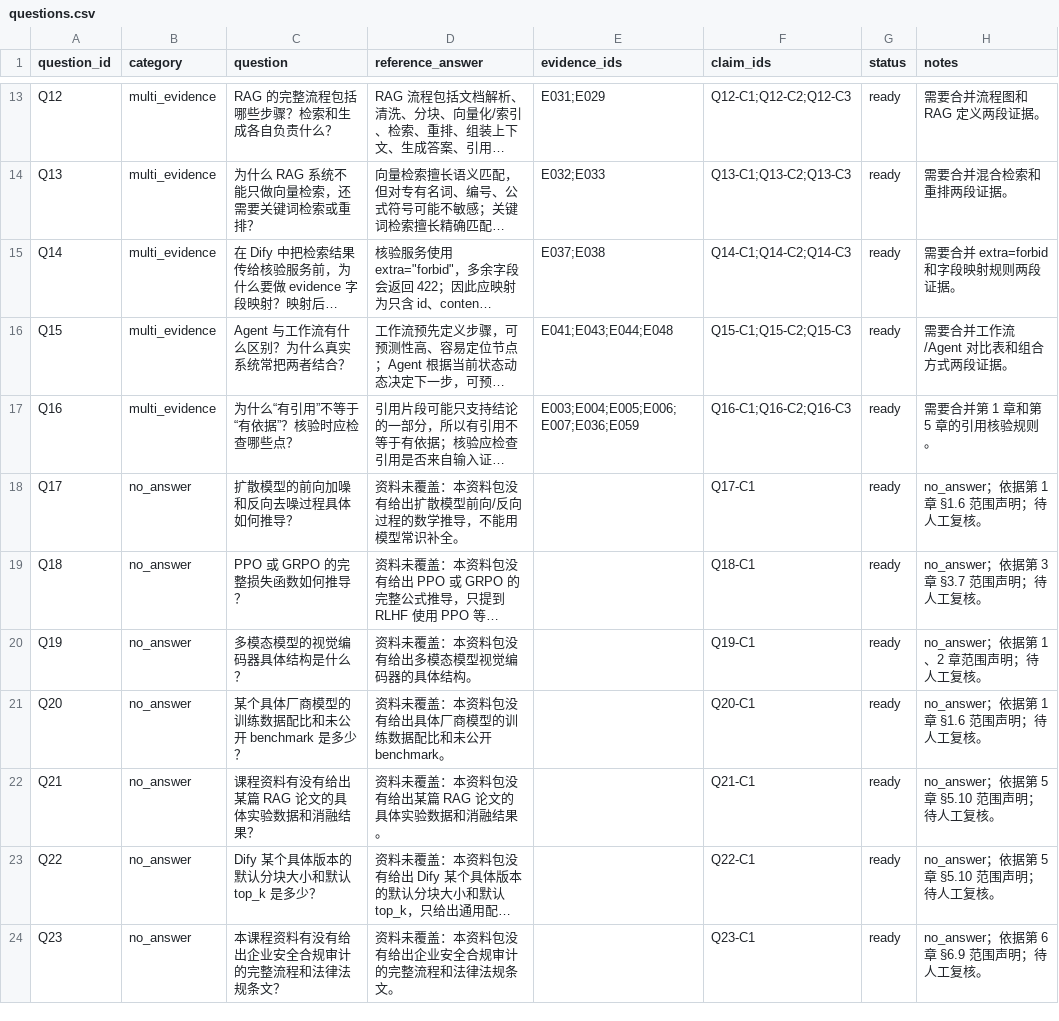
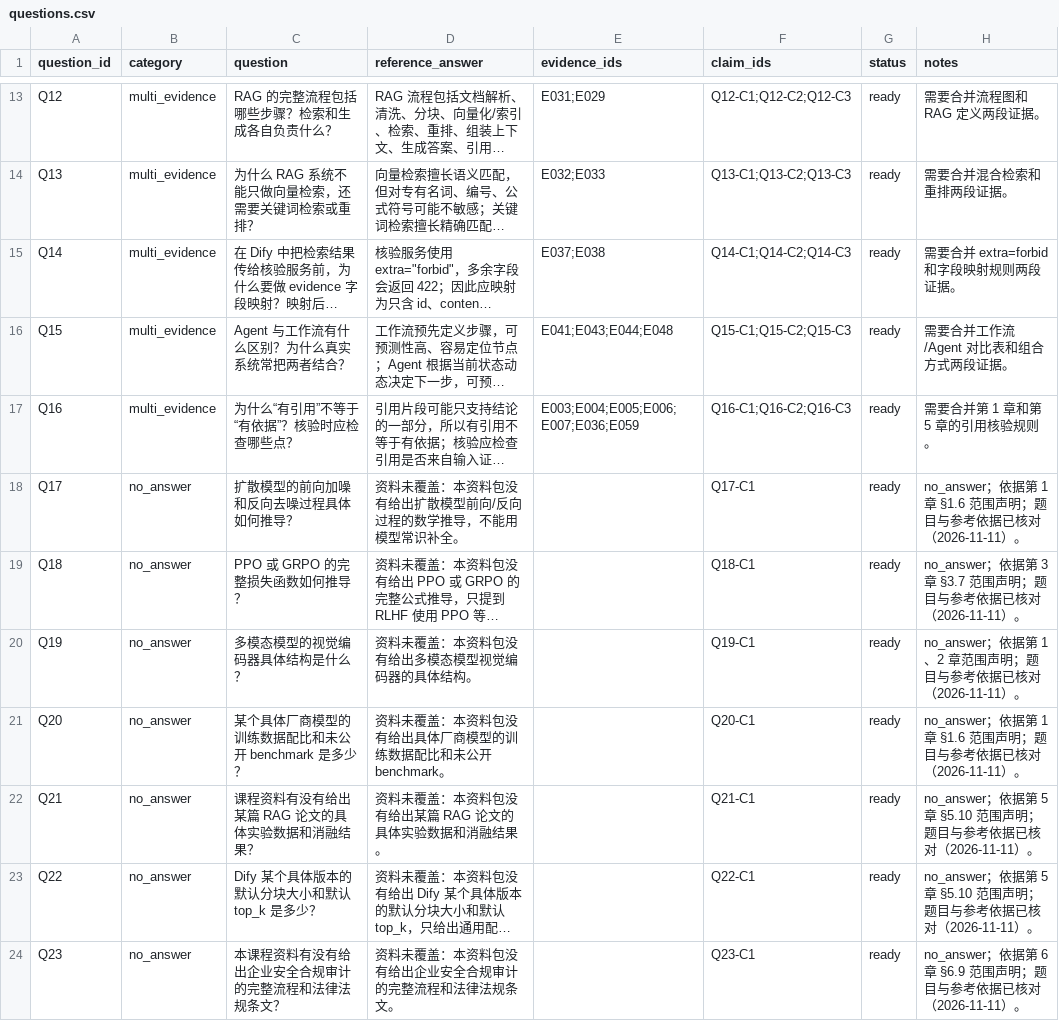
Before and after one commit to katerin-droid/genai-dify-evidence, a CSV file: evaluation/questions.csv, drawn as a sheet; only a part is shown, gaps mark what is left out; long unchanged cells end in …; the diff covers the shown part only; the diff names each change by its address in the sheet, - before the commit and + after, or states it on an @@ line.

```diff
--- a/evaluation/questions.csv
+++ b/evaluation/questions.csv
-H18 (notes): no_answer；依据第 1 章 §1.6 范围声明；待人工复核。
+H18 (notes): no_answer；依据第 1 章 §1.6 范围声明；题目与参考依据已核对（2026-11-11）。
-H19 (notes): no_answer；依据第 3 章 §3.7 范围声明；待人工复核。
+H19 (notes): no_answer；依据第 3 章 §3.7 范围声明；题目与参考依据已核对（2026-11-11）。
-H20 (notes): no_answer；依据第 1、2 章范围声明；待人工复核。
+H20 (notes): no_answer；依据第 1、2 章范围声明；题目与参考依据已核对（2026-11-11）。
-H21 (notes): no_answer；依据第 1 章 §1.6 范围声明；待人工复核。
+H21 (notes): no_answer；依据第 1 章 §1.6 范围声明；题目与参考依据已核对（2026-11-11）。
-H22:H23 (notes): no_answer；依据第 5 章 §5.10 范围声明；待人工复核。
+H22:H23 (notes): no_answer；依据第 5 章 §5.10 范围声明；题目与参考依据已核对（2026-11-11）。
-H24 (notes): no_answer；依据第 6 章 §6.9 范围声明；待人工复核。
+H24 (notes): no_answer；依据第 6 章 §6.9 范围声明；题目与参考依据已核对（2026-11-11）。
```
Also changed, not shown: 8 edited cells elsewhere in this file, evaluation/gold_labels.csv, evaluation/runs.csv, 9 other files.
